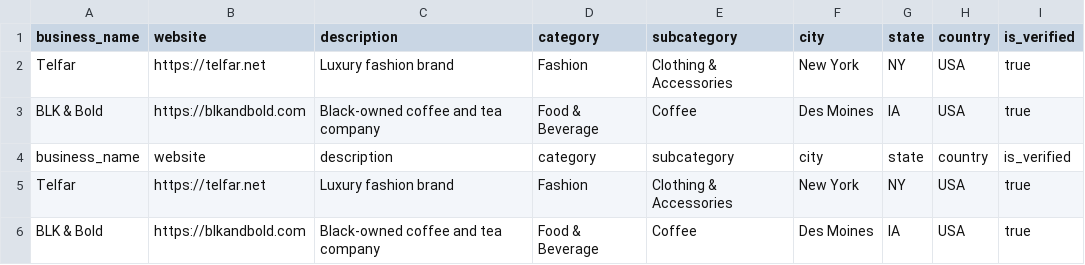
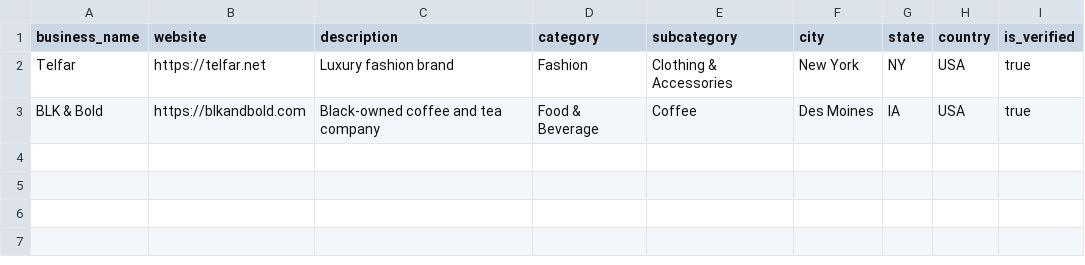
Before and after one commit to salt4data/purpose-mvp, a CSV file: data/businesses.csv, drawn as a sheet; the diff names each change by its address in the sheet, - before the commit and + after, or states it on an @@ line.

Commit message:
Remove duplicate entries in businesses.csv
Removed duplicate header and data entries in businesses.csv.

```diff
--- a/data/businesses.csv
+++ b/data/businesses.csv
-row 4: business_name | website | description | category | subcategory | city | state | country | is_verified
-row 5: Telfar | https://telfar.net | Luxury fashion brand | Fashion | Clothing & Accessories | New York | NY | USA | true
-row 6: BLK & Bold | https://blkandbold.com | Black-owned coffee and tea company | Food & Beverage | Coffee | Des Moines | IA | USA | true
```
